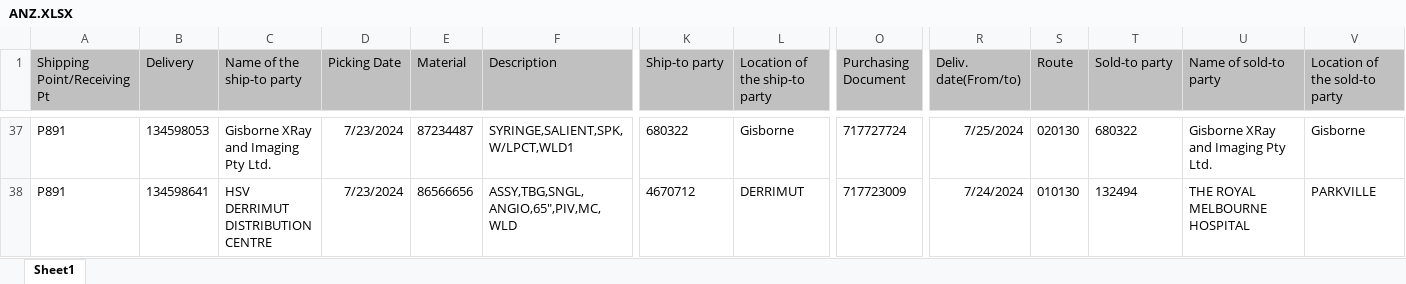
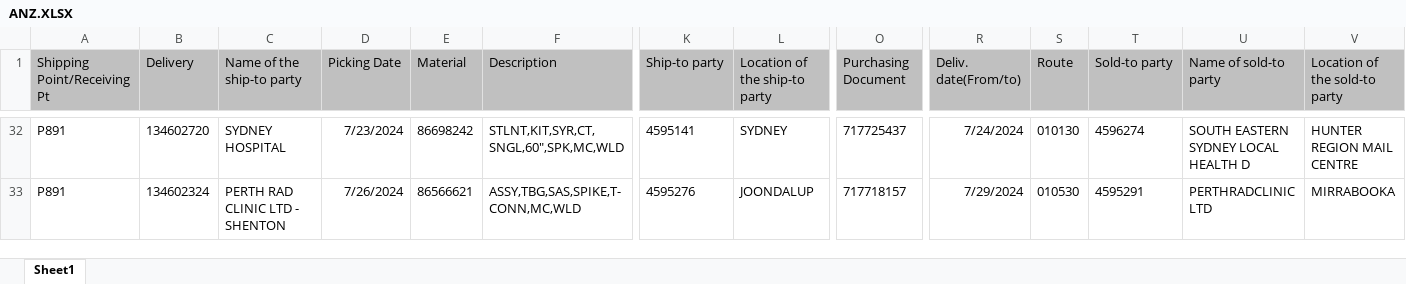
Before and after one commit to janphoenix/anz, an Excel workbook: ANZ.XLSX, sheet Sheet1, drawn as a sheet; only a part is shown, gaps mark what is left out; values as stored, in another font and other column widths than the file's, no borders; addresses are those after the commit; the diff covers the shown part only; the diff names each change by its address in the sheet, - before the commit and + after, or states it on an @@ line.

```diff
--- a/ANZ.XLSX (sheet Sheet1)
+++ b/ANZ.XLSX (sheet Sheet1)
-B32 (Delivery): 134598053
+B32 (Delivery): 134602720
-C32 (Name of the ship-to party): Gisborne XRay and Imaging Pty Ltd.
+C32 (Name of the ship-to party): SYDNEY HOSPITAL
-E32 (Material): 87234487
+E32 (Material): 86698242
-F32 (Description): SYRINGE,SALIENT,SPK,W/LPCT,WLD1
+F32 (Description): STLNT,KIT,SYR,CT,SNGL,60",SPK,MC,WLD
-K32 (Ship-to party): 680322
+K32 (Ship-to party): 4595141
-L32 (Location of the ship-to party): Gisborne
+L32 (Location of the ship-to party): SYDNEY
-O32 (Purchasing Document): 717727724
+O32 (Purchasing Document): 717725437
-R32 (Deliv. date(From/to)): 7/25/2024
+R32 (Deliv. date(From/to)): 7/24/2024
-S32 (Route): 020130
+S32 (Route): 010130
-T32 (Sold-to party): 680322
+T32 (Sold-to party): 4596274
-U32 (Name of sold-to party): Gisborne XRay and Imaging Pty Ltd.
+U32 (Name of sold-to party): SOUTH EASTERN SYDNEY LOCAL HEALTH D
-V32 (Location of the sold-to party): Gisborne
+V32 (Location of the sold-to party): HUNTER REGION MAIL CENTRE
-B33 (Delivery): 134598641
+B33 (Delivery): 134602324
-C33 (Name of the ship-to party): HSV DERRIMUT DISTRIBUTION CENTRE
+C33 (Name of the ship-to party): PERTH RAD CLINIC LTD - SHENTON
-D33 (Picking Date): 7/23/2024
+D33 (Picking Date): 7/26/2024
-E33 (Material): 86566656
+E33 (Material): 86566621
-F33 (Description): ASSY,TBG,SNGL,ANGIO,65",PIV,MC,WLD
+F33 (Description): ASSY,TBG,SAS,SPIKE,T-CONN,MC,WLD
-K33 (Ship-to party): 4670712
+K33 (Ship-to party): 4595276
-L33 (Location of the ship-to party): DERRIMUT
+L33 (Location of the ship-to party): JOONDALUP
-O33 (Purchasing Document): 717723009
+O33 (Purchasing Document): 717718157
-R33 (Deliv. date(From/to)): 7/24/2024
+R33 (Deliv. date(From/to)): 7/29/2024
-S33 (Route): 010130
+S33 (Route): 010530
-T33 (Sold-to party): 132494
+T33 (Sold-to party): 4595291
-U33 (Name of sold-to party): THE ROYAL MELBOURNE HOSPITAL
+U33 (Name of sold-to party): PERTHRADCLINIC LTD
-V33 (Location of the sold-to party): PARKVILLE
+V33 (Location of the sold-to party): MIRRABOOKA
```
Also changed, not shown: 9 added rows, 7 removed rows and 122 edited cells elsewhere in this sheet.
